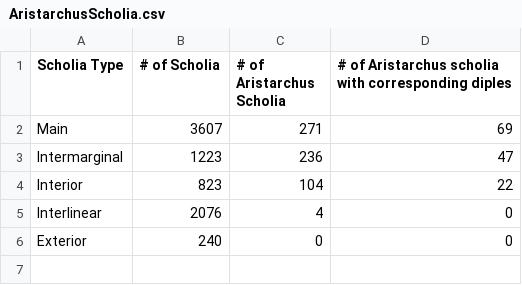
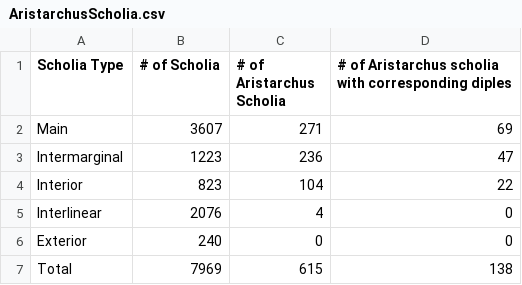
Before and after one commit to mwauke/seniorThesis, a CSV file: data/AristarchusScholia.csv, drawn as a sheet.

Commit message:
Update AristarchusScholia.csv

```diff
--- a/data/AristarchusScholia.csv
+++ b/data/AristarchusScholia.csv
@@ -6 +6,2 @@ Interlinear, 2076, 4, 0
 Exterior, 240, 0, 0
+Total, 7969, 615, 138
```
